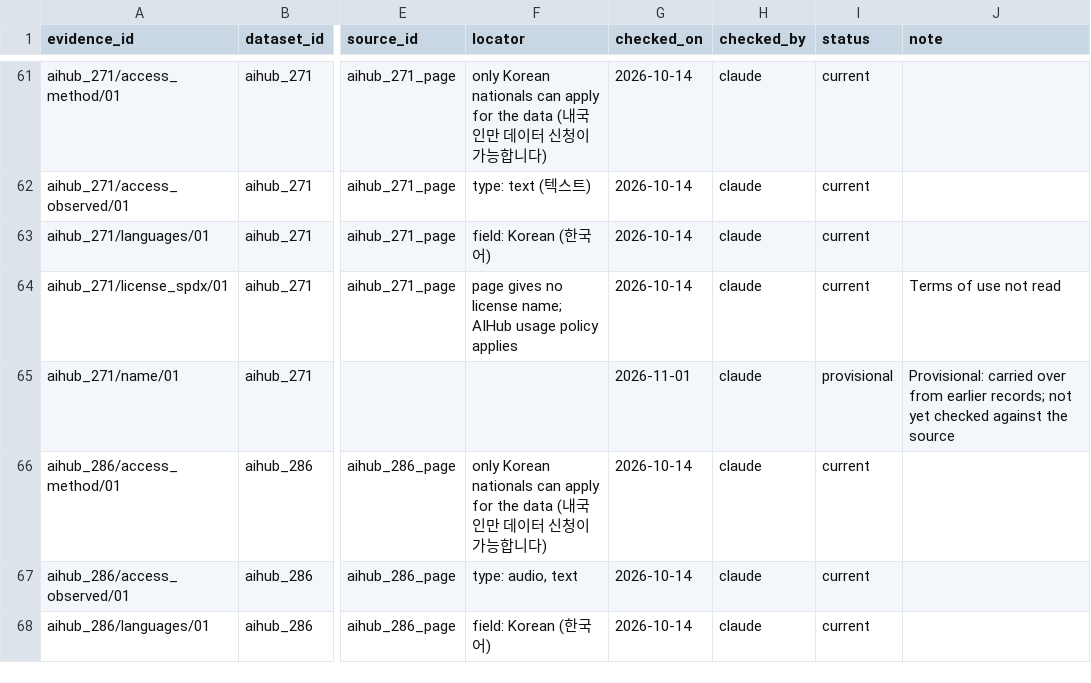
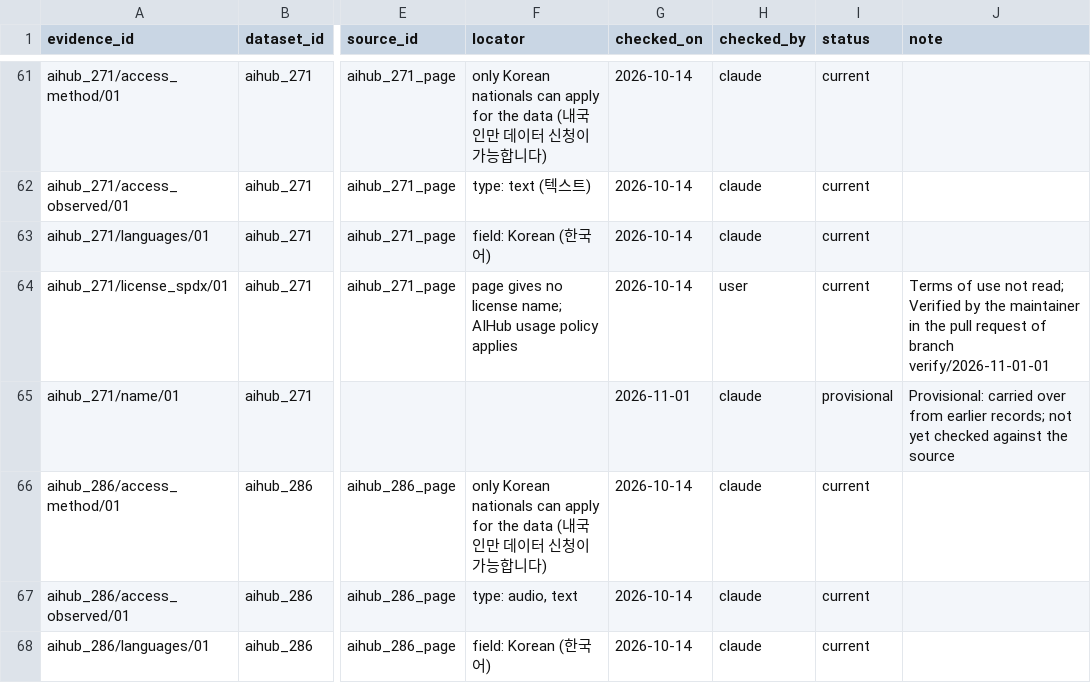
Before and after one commit to itoten/ser_dataset_db, a CSV file: data/evidence.csv, drawn as a sheet; only a part is shown, gaps mark what is left out; the diff covers the shown part only; the diff names each change by its address in the sheet, - before the commit and + after, or states it on an @@ line.

```diff
--- a/data/evidence.csv
+++ b/data/evidence.csv
-H64 (checked_by): claude
+H64 (checked_by): user
-J64 (note): …use not read
+J64 (note): …use not read; Verified by the maintainer in the pull request of branch verify/2026-11-01-01
```
Also changed, not shown: 38 edited cells elsewhere in this file, views/datasets_wide.csv.
